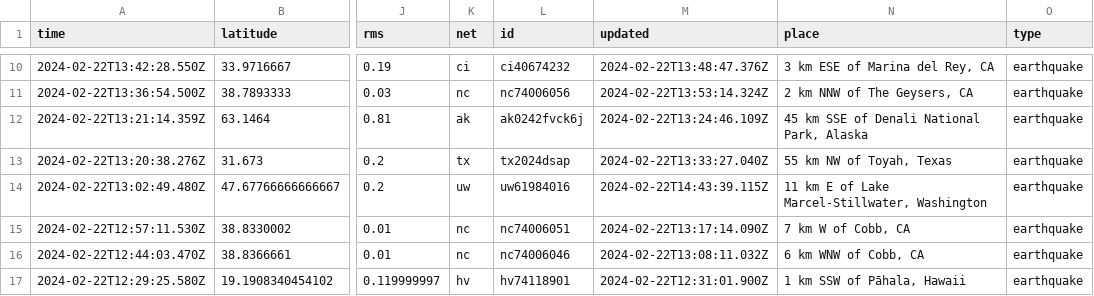
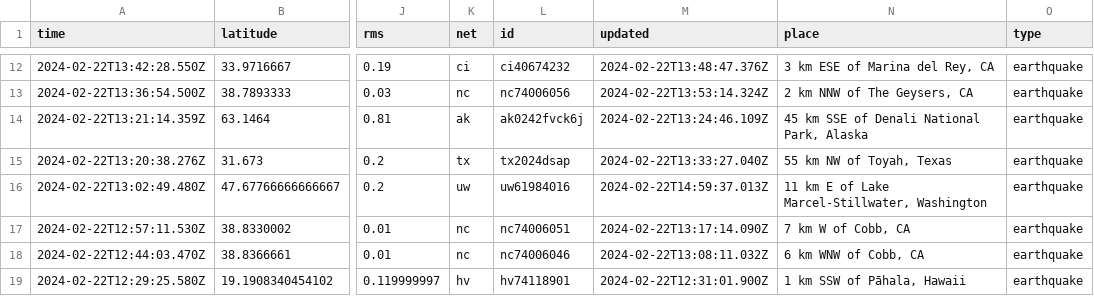
Before and after one commit to n2020h/earthquake-data, a CSV file: usgs_most_recent.csv, drawn as a sheet; only a part is shown, gaps mark what is left out; addresses are those after the commit; the diff covers the shown part only; the diff names each change by its address in the sheet, - before the commit and + after, or states it on an @@ line.

```diff
--- a/usgs_most_recent.csv
+++ b/usgs_most_recent.csv
-M16 (updated): 2024-02-22T14:43:39.115Z
+M16 (updated): 2024-02-22T14:59:37.013Z
```
Also changed, not shown: 2 added rows, 4 removed rows and 2 edited cells elsewhere in this file.
